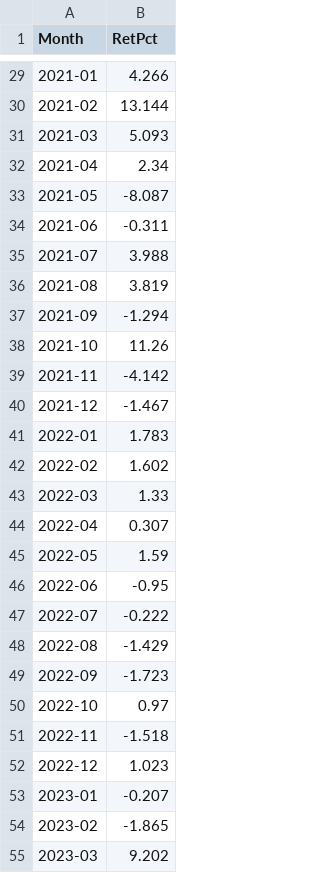
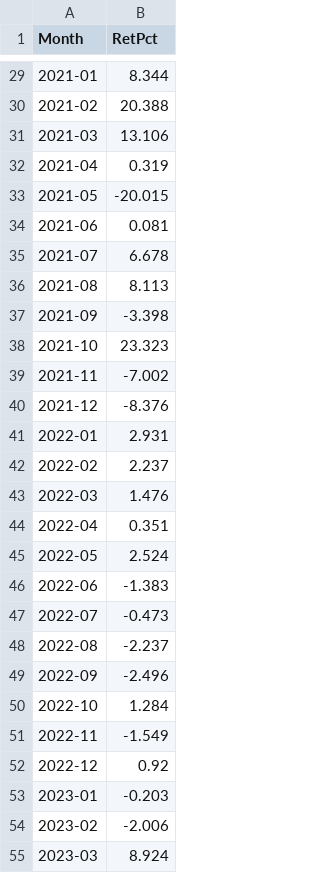
Before and after one commit to jeffarredondo/strata-breach, a CSV file: backtest_monthly.csv, drawn as a sheet; only a part is shown, gaps mark what is left out; the diff covers the shown part only.

```diff
--- a/backtest_monthly.csv
+++ b/backtest_monthly.csv
@@ -29,27 +29,27 @@ Month,RetPct
-2021-01,4.266
-2021-02,13.144
-2021-03,5.093
-2021-04,2.34
-2021-05,-8.087
-2021-06,-0.311
-2021-07,3.988
-2021-08,3.819
-2021-09,-1.294
-2021-10,11.26
-2021-11,-4.142
-2021-12,-1.467
-2022-01,1.783
-2022-02,1.602
-2022-03,1.33
-2022-04,0.307
-2022-05,1.59
-2022-06,-0.95
-2022-07,-0.222
-2022-08,-1.429
-2022-09,-1.723
-2022-10,0.97
-2022-11,-1.518
-2022-12,1.023
-2023-01,-0.207
-2023-02,-1.865
-2023-03,9.202
+2021-01,8.344
+2021-02,20.388
+2021-03,13.106
+2021-04,0.319
+2021-05,-20.015
+2021-06,0.081
+2021-07,6.678
+2021-08,8.113
+2021-09,-3.398
+2021-10,23.323
+2021-11,-7.002
+2021-12,-8.376
+2022-01,2.931
+2022-02,2.237
+2022-03,1.476
+2022-04,0.351
+2022-05,2.524
+2022-06,-1.383
+2022-07,-0.473
+2022-08,-2.237
+2022-09,-2.496
+2022-10,1.284
+2022-11,-1.549
+2022-12,0.92
+2023-01,-0.203
+2023-02,-2.006
+2023-03,8.924
```
Also changed, not shown: 70 edited cells elsewhere in this file, 5 other files.
